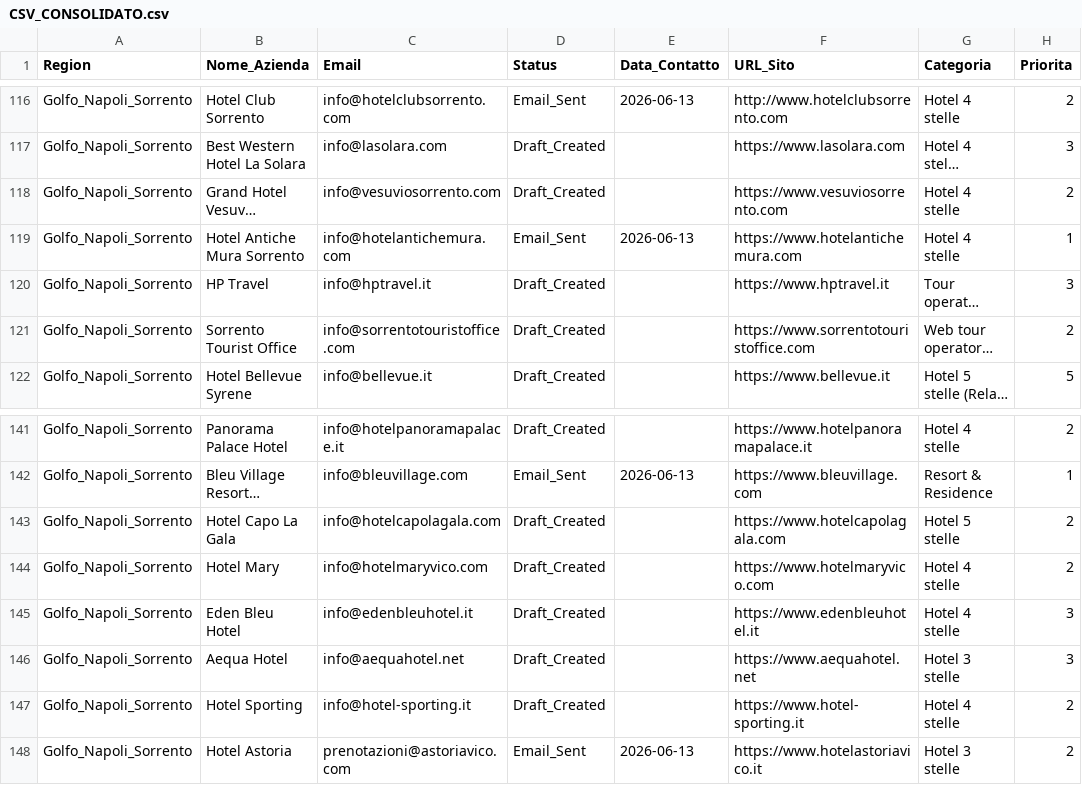
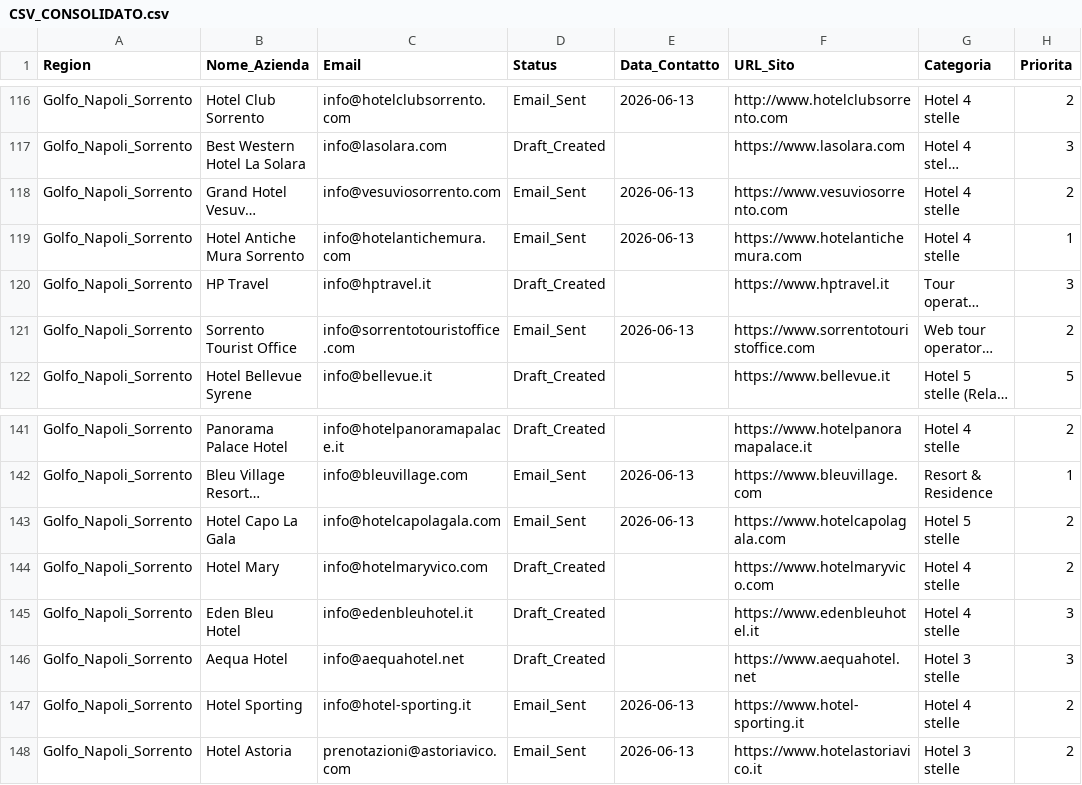
Before and after one commit to naplesexperiences-netizen/experiences-demos, a CSV file: demos/ricerca_clienti_csv/CSV_CONSOLIDATO.csv, drawn as a sheet; only a part is shown, gaps mark what is left out; long unchanged cells end in …; the diff names each change by its address in the sheet, - before the commit and + after, or states it on an @@ line.

```diff
--- a/demos/ricerca_clienti_csv/CSV_CONSOLIDATO.csv
+++ b/demos/ricerca_clienti_csv/CSV_CONSOLIDATO.csv
-D118 (Status): Draft_Created
+D118 (Status): Email_Sent
-E118 (Data_Contatto): (empty)
+E118 (Data_Contatto): 2026-06-13
-D121 (Status): Draft_Created
+D121 (Status): Email_Sent
-E121 (Data_Contatto): (empty)
+E121 (Data_Contatto): 2026-06-13
-D143 (Status): Draft_Created
+D143 (Status): Email_Sent
-E143 (Data_Contatto): (empty)
+E143 (Data_Contatto): 2026-06-13
-D147 (Status): Draft_Created
+D147 (Status): Email_Sent
-E147 (Data_Contatto): (empty)
+E147 (Data_Contatto): 2026-06-13
```
